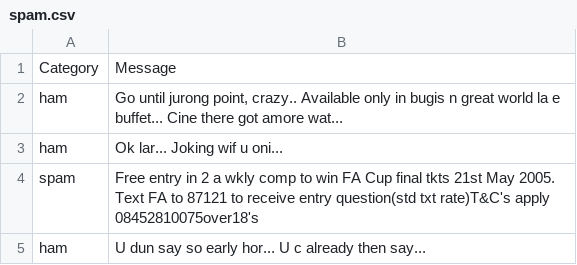
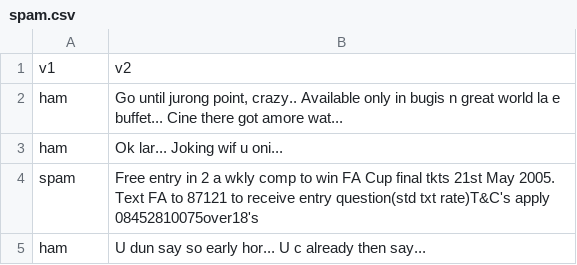
Before and after one commit to pradnyadokh/Document-Classification-Using-NLP-Technique, a CSV file: spam.csv, drawn as a sheet; only a part is shown; removed rows and columns are numbered as before the commit, all else as after; the diff names each change by its address in the sheet, - before the commit and + after, or states it on an @@ line.

```diff
--- a/spam.csv
+++ b/spam.csv
-row 1: Category | Message
+row 1: v1 | v2
```
Also changed, not shown: 2 other files.
